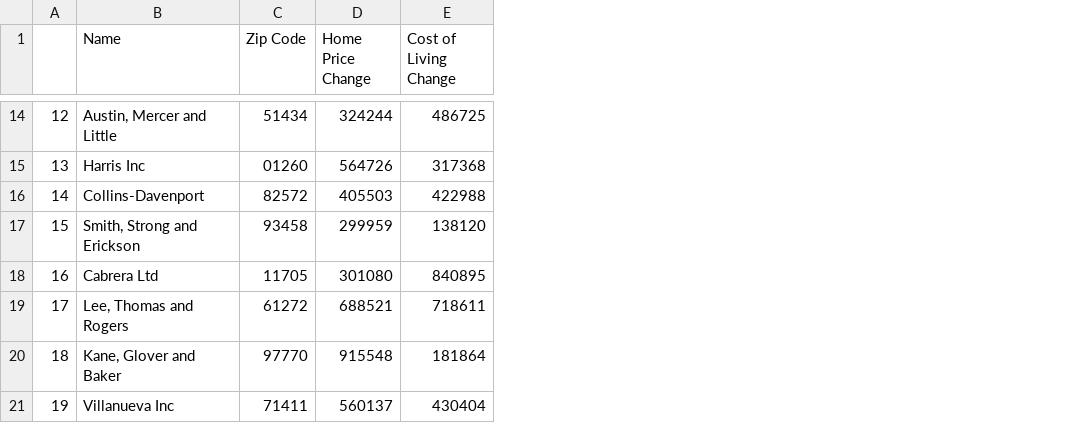
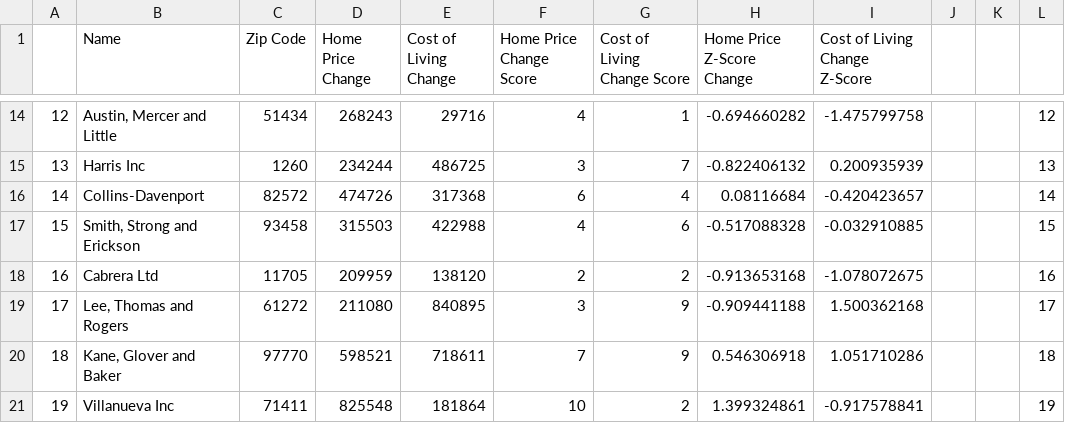
Before and after one commit to Rodrigofch7/data-centers-urban-effects, a CSV file: data_analysis/tests_index_dummy_data.csv, drawn as a sheet; only a part is shown, gaps mark what is left out; the diff covers the shown part only; the diff names each change by its address in the sheet, - before the commit and + after, or states it on an @@ line.

```diff
--- a/data_analysis/tests_index_dummy_data.csv
+++ b/data_analysis/tests_index_dummy_data.csv
+column F (Home Price Change Score), rows 14-21: 4 | 3 | 6 | 4 | 2 | 3 | 7 | 10
+column G (Cost of Living Change Score), rows 14-21: 1 | 7 | 4 | 6 | 2 | 9 | 9 | 2
+column H (Home Price Z-Score Change), rows 14-21: -0.694660282 | -0.822406132 | 0.08116684 | -0.517088328 | -0.913653168 | -0.909441188 | 0.546306918 | 1.399324861
+column I (Cost of Living Change Z-Score), rows 14-21: -1.475799758 | 0.200935939 | -0.420423657 | -0.032910885 | -1.078072675 | 1.500362168 | 1.051710286 | -0.917578841
+column J, empty
+column K, empty
+column L, rows 14-21: 12 | 13 | 14 | 15 | 16 | 17 | 18 | 19
-D14 (Home Price Change): 324244
+D14 (Home Price Change): 268243
-E14 (Cost of Living Change): 486725
+E14 (Cost of Living Change): 29716
-C15 (Zip Code): 01260
+C15 (Zip Code): 1260
-D15 (Home Price Change): 564726
+D15 (Home Price Change): 234244
-E15 (Cost of Living Change): 317368
+E15 (Cost of Living Change): 486725
-D16 (Home Price Change): 405503
+D16 (Home Price Change): 474726
-E16 (Cost of Living Change): 422988
+E16 (Cost of Living Change): 317368
-D17 (Home Price Change): 299959
+D17 (Home Price Change): 315503
-E17 (Cost of Living Change): 138120
+E17 (Cost of Living Change): 422988
-D18 (Home Price Change): 301080
+D18 (Home Price Change): 209959
-E18 (Cost of Living Change): 840895
+E18 (Cost of Living Change): 138120
-D19 (Home Price Change): 688521
+D19 (Home Price Change): 211080
-E19 (Cost of Living Change): 718611
+E19 (Cost of Living Change): 840895
-D20 (Home Price Change): 915548
+D20 (Home Price Change): 598521
-E20 (Cost of Living Change): 181864
+E20 (Cost of Living Change): 718611
-D21 (Home Price Change): 560137
+D21 (Home Price Change): 825548
-E21 (Cost of Living Change): 430404
+E21 (Cost of Living Change): 181864
```
Also changed, not shown: 25 edited cells elsewhere in this file, 1 other file.
